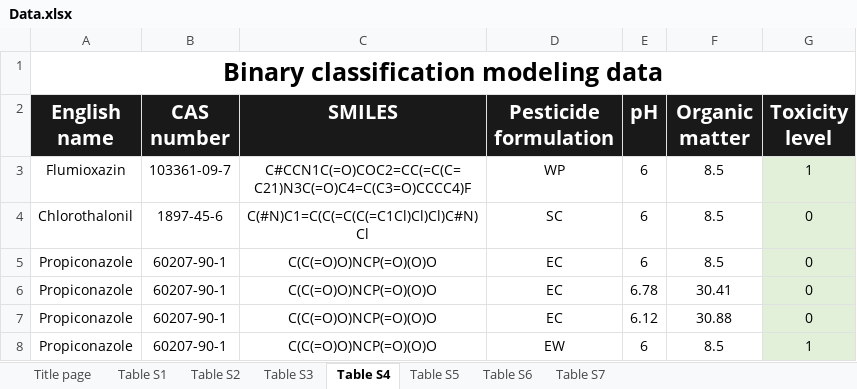
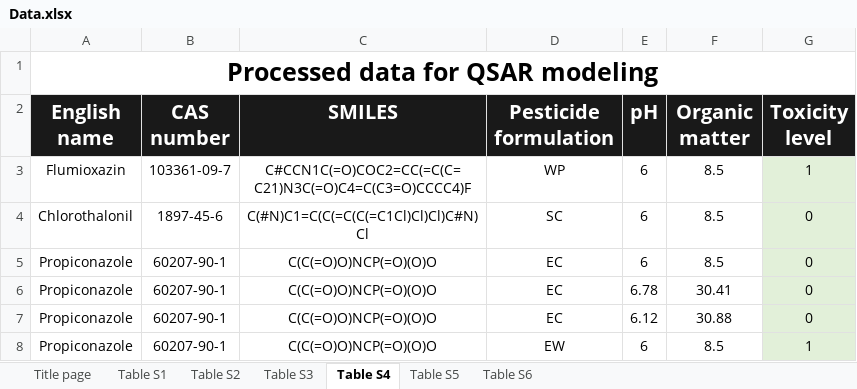
Before and after one commit to Z-Yunfeng/Earthworm_toxicity, an Excel workbook: Data.xlsx, sheet Table S4, drawn as a sheet; only a part is shown; values as stored, in another font and other column widths than the file's, no borders; the diff names each change by its address in the sheet, - before the commit and + after, or states it on an @@ line.

```diff
--- a/Data.xlsx (sheet Table S4)
+++ b/Data.xlsx (sheet Table S4)
-sheet tab: Table S7
-A1 (English name): Binary classification modeling data
+A1 (English name): Processed data for QSAR modeling
```
Also changed, not shown: sheet Table S3, sheet Table S1, sheet Table S2, sheet Title page, sheet Table S5, sheet Table S6.
